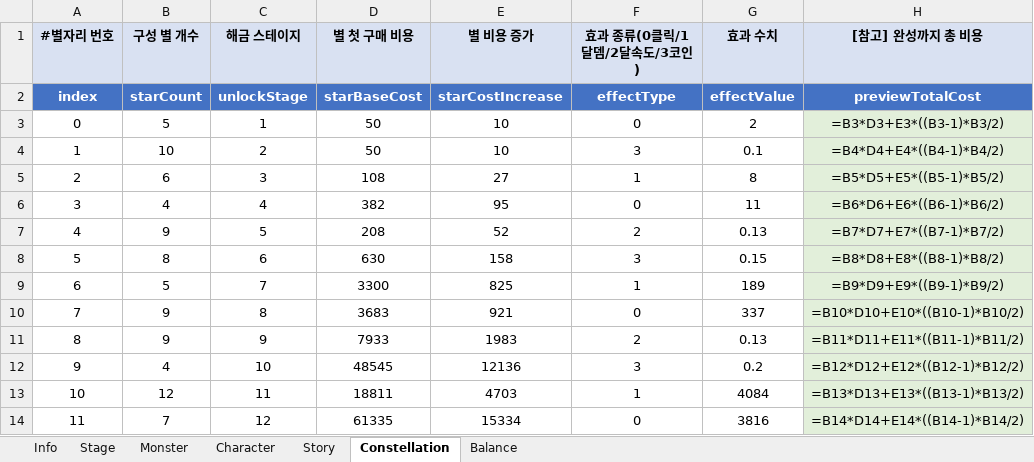
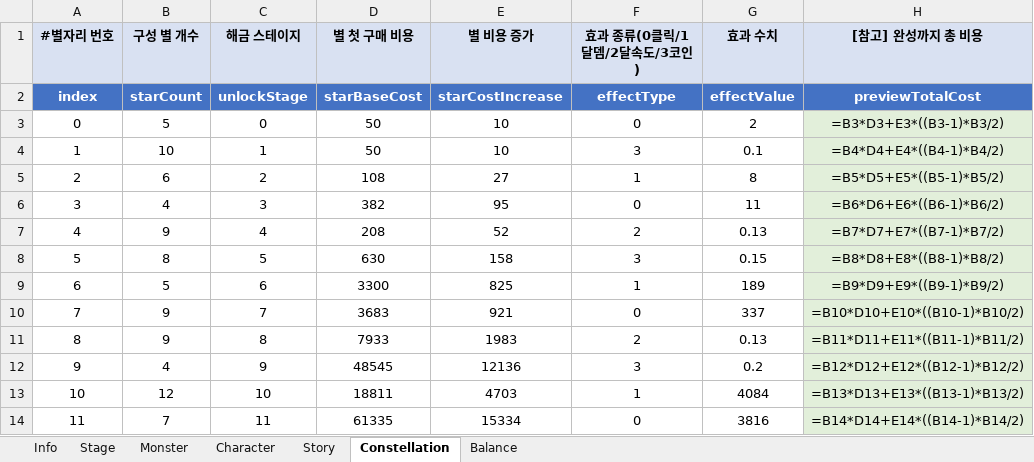
Before and after one commit to MoraDoraR1/ToMorrow, an Excel workbook: DataTable/내일할래_데이터테이블.xlsx, sheet Constellation, drawn as a sheet; values as stored, in another font and other column widths than the file's, no borders; formulas without a stored value are shown as written; the diff names each change by its address in the sheet, - before the commit and + after, or states it on an @@ line.

```diff
--- a/DataTable/내일할래_데이터테이블.xlsx (sheet Constellation)
+++ b/DataTable/내일할래_데이터테이블.xlsx (sheet Constellation)
-C3 (해금 스테이지): 1
+C3 (해금 스테이지): 0
-C4 (해금 스테이지): 2
+C4 (해금 스테이지): 1
-C5 (해금 스테이지): 3
+C5 (해금 스테이지): 2
-C6 (해금 스테이지): 4
+C6 (해금 스테이지): 3
-C7 (해금 스테이지): 5
+C7 (해금 스테이지): 4
-C8 (해금 스테이지): 6
+C8 (해금 스테이지): 5
-C9 (해금 스테이지): 7
+C9 (해금 스테이지): 6
-C10 (해금 스테이지): 8
+C10 (해금 스테이지): 7
-C11 (해금 스테이지): 9
+C11 (해금 스테이지): 8
-C12 (해금 스테이지): 10
+C12 (해금 스테이지): 9
-C13 (해금 스테이지): 11
+C13 (해금 스테이지): 10
-C14 (해금 스테이지): 12
+C14 (해금 스테이지): 11
```
Also changed, not shown: 4 other files.
